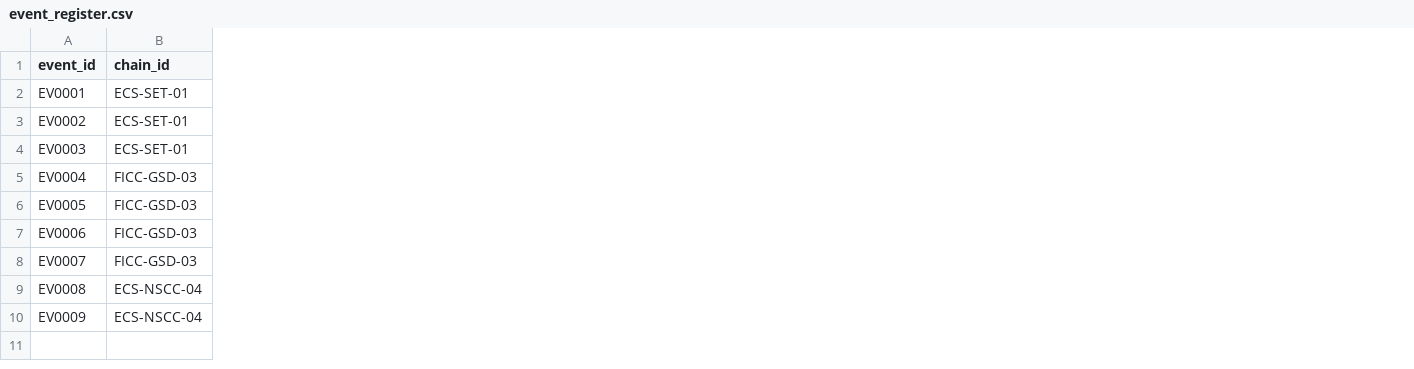
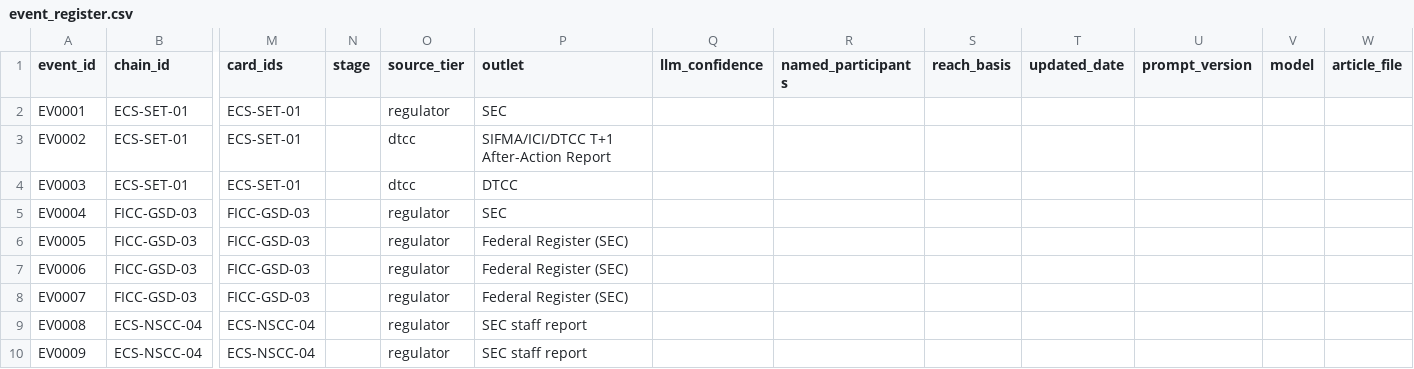
Before and after one commit to BigJayJayHuang/DTCC-External-Risk-Intelligence, a CSV file: Capstone_Project/data/events/event_register.csv, drawn as a sheet; only a part is shown, gaps mark what is left out; the diff names each change by its address in the sheet, - before the commit and + after, or states it on an @@ line.

```diff
--- a/Capstone_Project/data/events/event_register.csv
+++ b/Capstone_Project/data/events/event_register.csv
+column M (card_ids), rows 2-10: ECS-SET-01 | ECS-SET-01 | ECS-SET-01 | FICC-GSD-03 | FICC-GSD-03 | FICC-GSD-03 | FICC-GSD-03 | ECS-NSCC-04 | ECS-NSCC-04
+column N (stage), empty
+column O (source_tier), rows 2-10: regulator | dtcc | dtcc | regulator | regulator | regulator | regulator | regulator | regulator
+column P (outlet), rows 2-10: SEC | SIFMA/ICI/DTCC T+1 After-Action Report | DTCC | SEC | Federal Register (SEC) | Federal Register (SEC) | Federal Register (SEC) | SEC staff report | SEC staff report
+column Q (llm_confidence), empty
+column R (named_participants), empty
+column S (reach_basis), empty
+column T (updated_date), empty
+column U (prompt_version), empty
+column V (model), empty
+column W (article_file), empty
```
Also changed, not shown: 28 other files.
